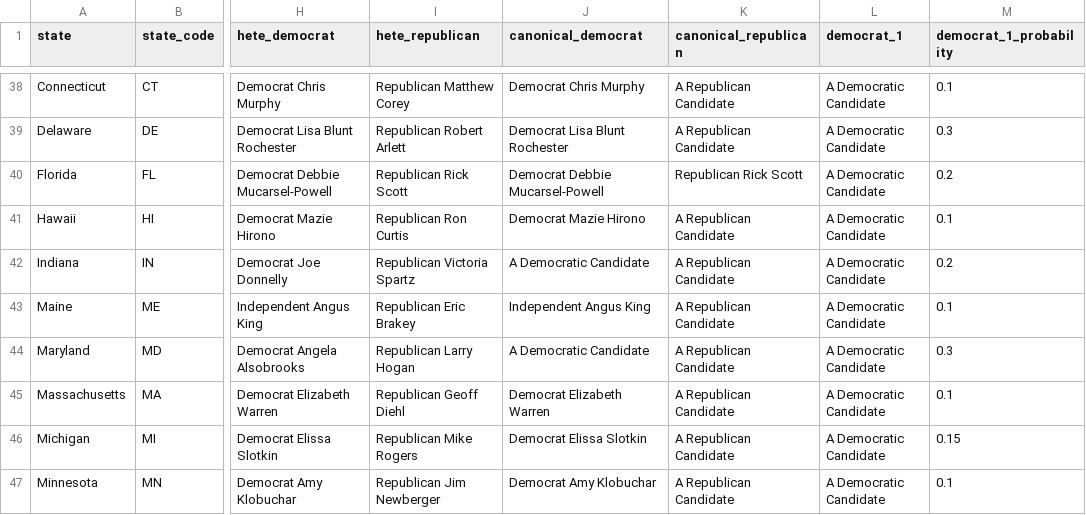
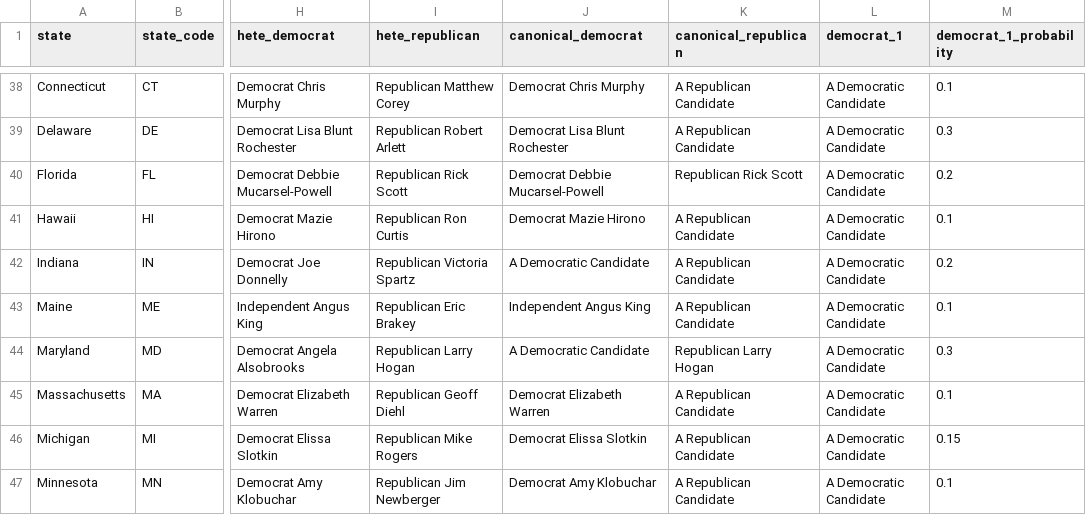
Before and after one commit to carnival-farmer/data, a CSV file: v2/state_races.csv, drawn as a sheet; only a part is shown, gaps mark what is left out; the diff names each change by its address in the sheet, - before the commit and + after, or states it on an @@ line.

Commit message:
Updating data

```diff
--- a/v2/state_races.csv
+++ b/v2/state_races.csv
-K44 (canonical_republican): A Republican Candidate
+K44 (canonical_republican): Republican Larry Hogan
```
